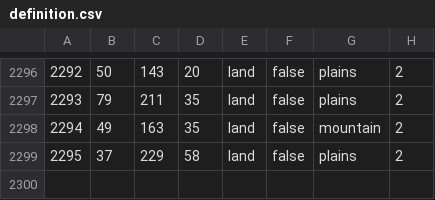
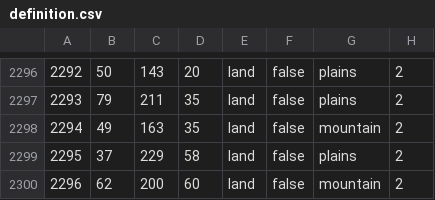
Before and after one commit to Makkkkus/Ryfylke, a CSV file: map/definition.csv, drawn as a sheet; only a part is shown, gaps mark what is left out; the diff names each change by its address in the sheet, - before the commit and + after, or states it on an @@ line.

```diff
--- a/map/definition.csv
+++ b/map/definition.csv
+row 2300: 2296 | 62 | 200 | 60 | land | false | mountain | 2
```
Also changed, not shown: 19 other files.
